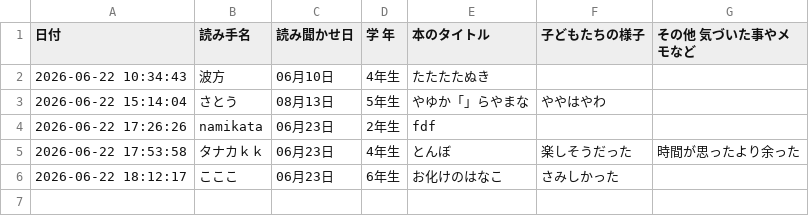
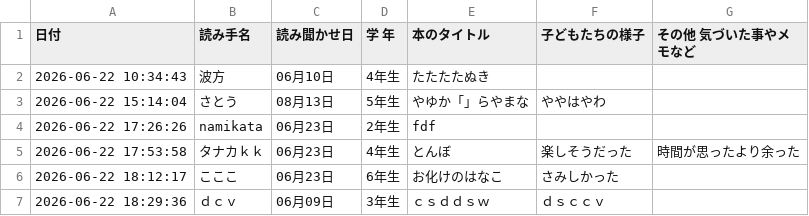
Before and after one commit to nami761/word-scramble, a CSV file: logs.csv, drawn as a sheet.

```diff
--- a/logs.csv
+++ b/logs.csv
@@ -6 +6,2 @@
 2026-06-22 18:12:17,こここ,06月23日,6年生,お化けのはなこ,さみしかった,
+2026-06-22 18:29:36,ｄｃｖ,06月09日,3年生,ｃｓｄｄｓｗ,ｄｓｃｃｖ,
```
